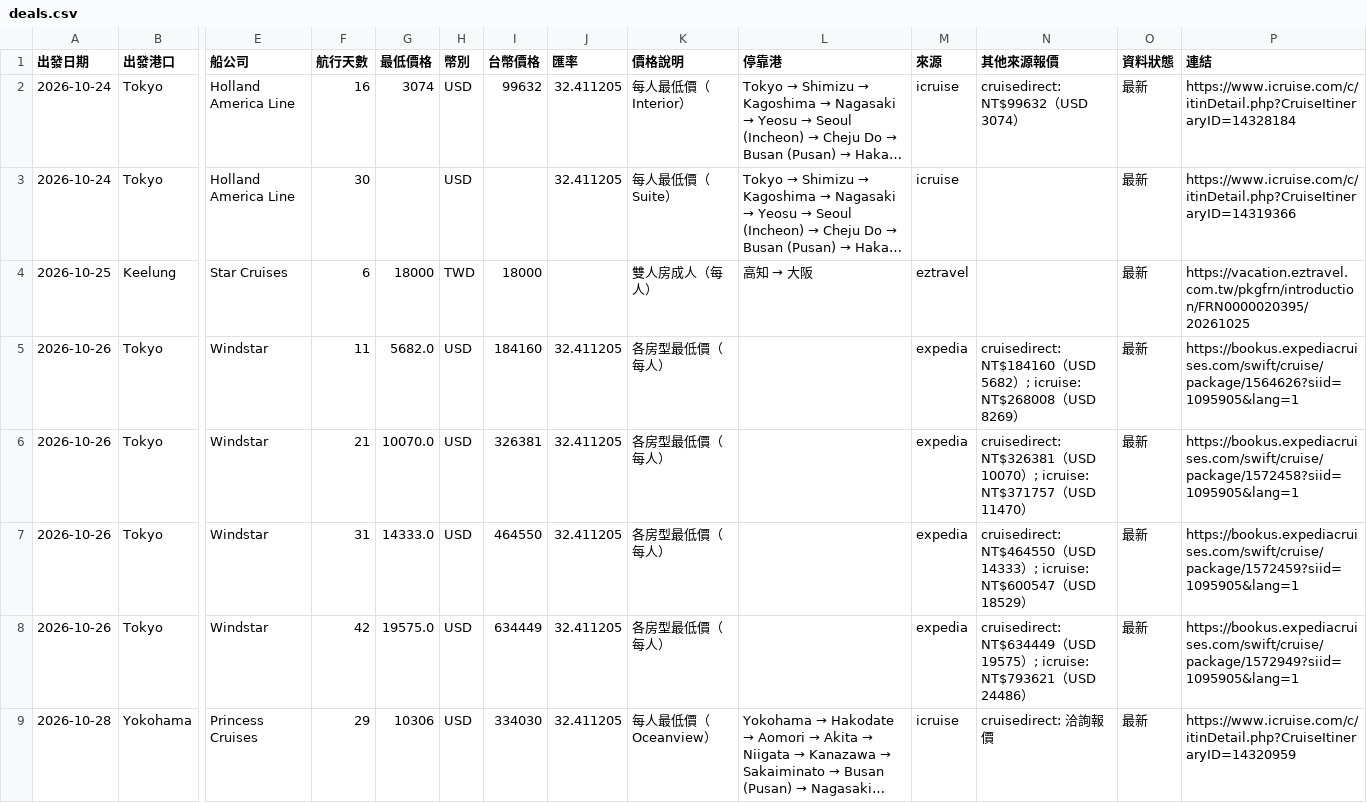
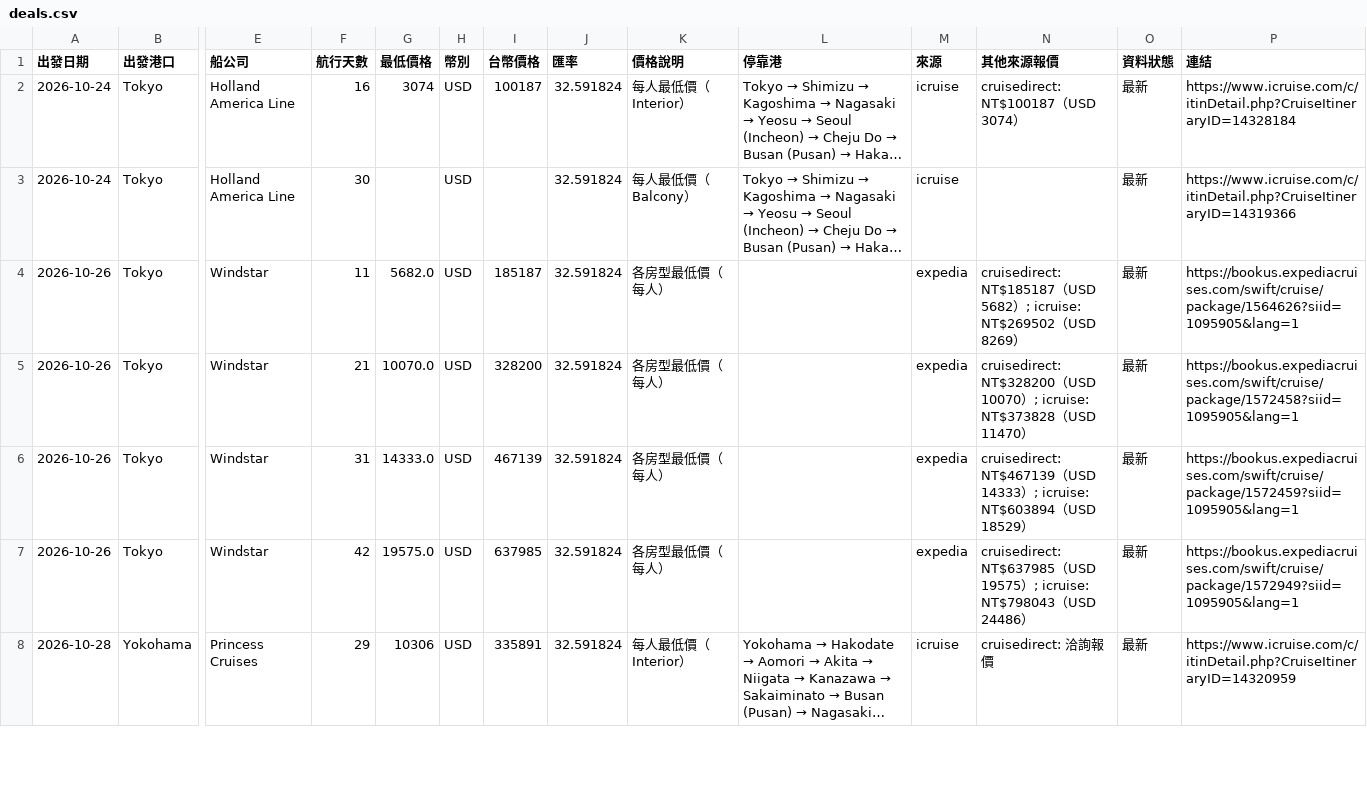
Before and after one commit to paladinlin1/cruise-deals, a CSV file: data/deals.csv, drawn as a sheet; only a part is shown, gaps mark what is left out; long unchanged cells end in …; removed rows and columns are numbered as before the commit, all else as after; rows hold the shown columns only; the diff covers the shown part only; the diff names each change by its address in the sheet, - before the commit and + after, or states it on an @@ line.

```diff
--- a/data/deals.csv
+++ b/data/deals.csv
-I2 (台幣價格): 99632
+I2 (台幣價格): 100187
-J2:J3 (匯率): 32.411205
+J2:J3 (匯率): 32.591824
-N2 (其他來源報價): cruisedirect: NT$99632（USD 3074）
+N2 (其他來源報價): cruisedirect: NT$100187（USD 3074）
-K3 (價格說明): 每人最低價（Suite）
+K3 (價格說明): 每人最低價（Balcony）
-row 4: 2026-10-25 | Keelung | Star Cruises | 6 | 18000 | TWD | 18000 |  | 雙人房成人（每人） | 高知 → 大阪 | eztravel |  | 最新 | https://vacation.eztravel.com.tw/pkgfrn/introduction/FRN0000020395/20261025
-I4 (台幣價格): 184160
+I4 (台幣價格): 185187
-J4:J8 (匯率): 32.411205
+J4:J8 (匯率): 32.591824
-N4 (其他來源報價): cruisedirect: NT$184160（USD 5682）; icruise: NT$268008（USD…
+N4 (其他來源報價): cruisedirect: NT$185187（USD 5682）; icruise: NT$269502（USD…
-I5 (台幣價格): 326381
+I5 (台幣價格): 328200
-N5 (其他來源報價): cruisedirect: NT$326381（USD 10070）; icruise: NT$371757（USD…
+N5 (其他來源報價): cruisedirect: NT$328200（USD 10070）; icruise: NT$373828（USD…
-I6 (台幣價格): 464550
+I6 (台幣價格): 467139
-N6 (其他來源報價): cruisedirect: NT$464550（USD 14333）; icruise: NT$600547（USD…
+N6 (其他來源報價): cruisedirect: NT$467139（USD 14333）; icruise: NT$603894（USD…
-I7 (台幣價格): 634449
+I7 (台幣價格): 637985
-N7 (其他來源報價): cruisedirect: NT$634449（USD 19575）; icruise: NT$793621（USD…
+N7 (其他來源報價): cruisedirect: NT$637985（USD 19575）; icruise: NT$798043（USD…
-I8 (台幣價格): 334030
+I8 (台幣價格): 335891
-K8 (價格說明): 每人最低價（Oceanview）
+K8 (價格說明): 每人最低價（Interior）
```
Also changed, not shown: 2 added rows, 1 removed row and 61 edited cells elsewhere in this file, 3 other files.
